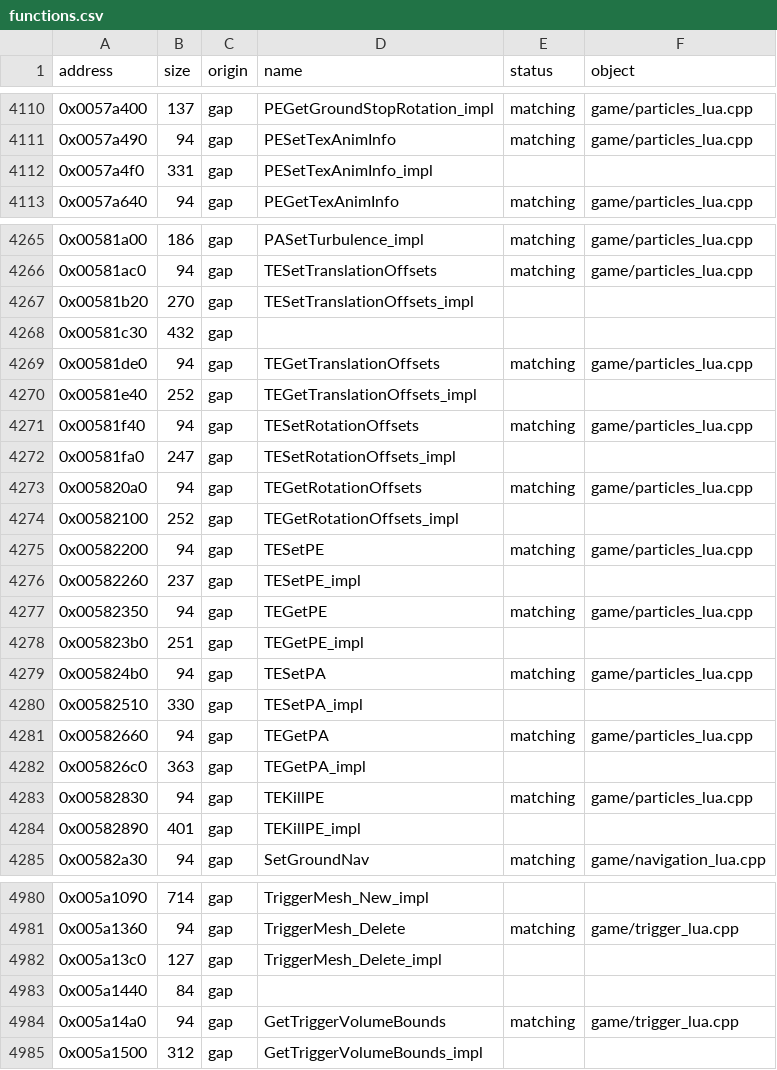
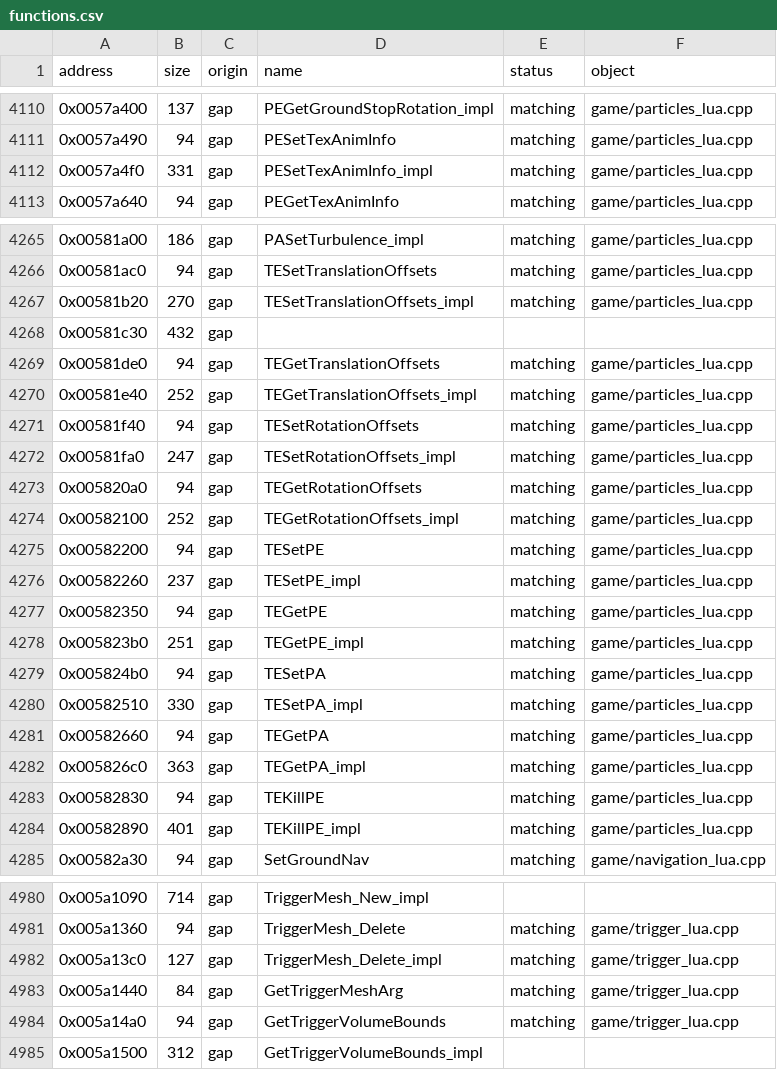
Before and after one commit to DrDecki/psychonauts-decomp, a CSV file: engine/functions.csv, drawn as a sheet; only a part is shown, gaps mark what is left out; the diff covers the shown part only.

Commit message:
Match more script functions

```diff
--- a/engine/functions.csv
+++ b/engine/functions.csv
@@ -4111,3 +4111,3 @@ address,size,origin,name,status,object
 0x0057a490,94,gap,PESetTexAnimInfo,matching,game/particles_lua.cpp
-0x0057a4f0,331,gap,PESetTexAnimInfo_impl,,
+0x0057a4f0,331,gap,PESetTexAnimInfo_impl,matching,game/particles_lua.cpp
 0x0057a640,94,gap,PEGetTexAnimInfo,matching,game/particles_lua.cpp
@@ -4266,20 +4266,20 @@ address,size,origin,name,status,object
 0x00581ac0,94,gap,TESetTranslationOffsets,matching,game/particles_lua.cpp
-0x00581b20,270,gap,TESetTranslationOffsets_impl,,
+0x00581b20,270,gap,TESetTranslationOffsets_impl,matching,game/particles_lua.cpp
 0x00581c30,432,gap,,,
 0x00581de0,94,gap,TEGetTranslationOffsets,matching,game/particles_lua.cpp
-0x00581e40,252,gap,TEGetTranslationOffsets_impl,,
+0x00581e40,252,gap,TEGetTranslationOffsets_impl,matching,game/particles_lua.cpp
 0x00581f40,94,gap,TESetRotationOffsets,matching,game/particles_lua.cpp
-0x00581fa0,247,gap,TESetRotationOffsets_impl,,
+0x00581fa0,247,gap,TESetRotationOffsets_impl,matching,game/particles_lua.cpp
 0x005820a0,94,gap,TEGetRotationOffsets,matching,game/particles_lua.cpp
-0x00582100,252,gap,TEGetRotationOffsets_impl,,
+0x00582100,252,gap,TEGetRotationOffsets_impl,matching,game/particles_lua.cpp
 0x00582200,94,gap,TESetPE,matching,game/particles_lua.cpp
-0x00582260,237,gap,TESetPE_impl,,
+0x00582260,237,gap,TESetPE_impl,matching,game/particles_lua.cpp
 0x00582350,94,gap,TEGetPE,matching,game/particles_lua.cpp
-0x005823b0,251,gap,TEGetPE_impl,,
+0x005823b0,251,gap,TEGetPE_impl,matching,game/particles_lua.cpp
 0x005824b0,94,gap,TESetPA,matching,game/particles_lua.cpp
-0x00582510,330,gap,TESetPA_impl,,
+0x00582510,330,gap,TESetPA_impl,matching,game/particles_lua.cpp
 0x00582660,94,gap,TEGetPA,matching,game/particles_lua.cpp
-0x005826c0,363,gap,TEGetPA_impl,,
+0x005826c0,363,gap,TEGetPA_impl,matching,game/particles_lua.cpp
 0x00582830,94,gap,TEKillPE,matching,game/particles_lua.cpp
-0x00582890,401,gap,TEKillPE_impl,,
+0x00582890,401,gap,TEKillPE_impl,matching,game/particles_lua.cpp
 0x00582a30,94,gap,SetGroundNav,matching,game/navigation_lua.cpp
@@ -4981,4 +4981,4 @@ address,size,origin,name,status,object
 0x005a1360,94,gap,TriggerMesh_Delete,matching,game/trigger_lua.cpp
-0x005a13c0,127,gap,TriggerMesh_Delete_impl,,
-0x005a1440,84,gap,,,
+0x005a13c0,127,gap,TriggerMesh_Delete_impl,matching,game/trigger_lua.cpp
+0x005a1440,84,gap,GetTriggerMeshArg,matching,game/trigger_lua.cpp
 0x005a14a0,94,gap,GetTriggerVolumeBounds,matching,game/trigger_lua.cpp
```
Also changed, not shown: 44 edited cells elsewhere in this file, 10 other files.
